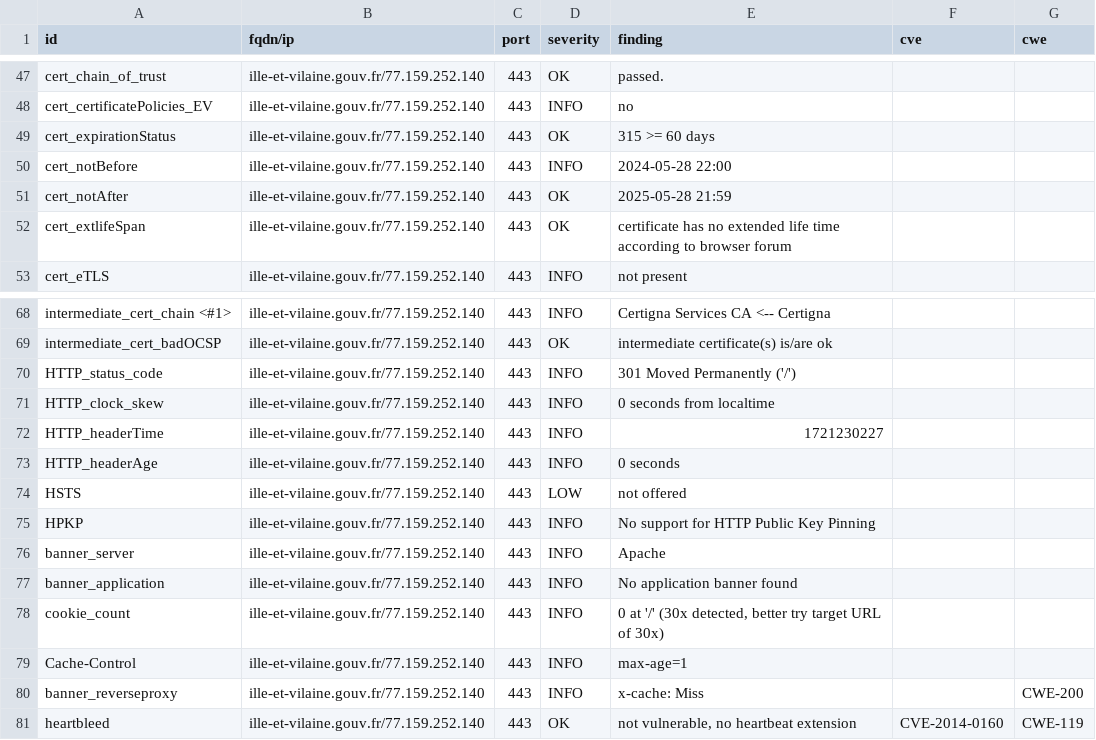
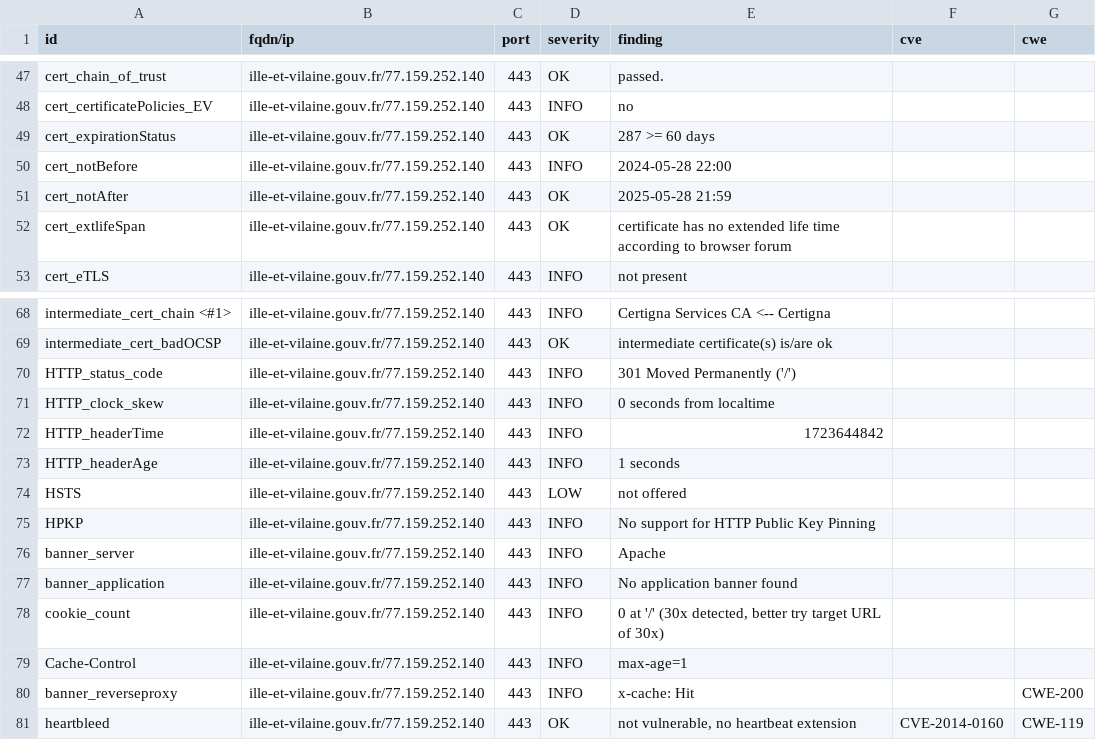
Before and after one commit to GKO-org/dashlordPrd5, a CSV file: results/aHR0cHM6Ly9pbGxlLWV0LXZpbGFpbmUuZ291di5mcg==/testssl.csv, drawn as a sheet; only a part is shown, gaps mark what is left out.

```diff
--- a/results/aHR0cHM6Ly9pbGxlLWV0LXZpbGFpbmUuZ291di5mcg==/testssl.csv
+++ b/results/aHR0cHM6Ly9pbGxlLWV0LXZpbGFpbmUuZ291di5mcg==/testssl.csv
@@ -48,3 +48,3 @@
 "cert_certificatePolicies_EV","ille-et-vilaine.gouv.fr/77.159.252.140","443","INFO","no","",""
-"cert_expirationStatus","ille-et-vilaine.gouv.fr/77.159.252.140","443","OK","315 >= 60 days","",""
+"cert_expirationStatus","ille-et-vilaine.gouv.fr/77.159.252.140","443","OK","287 >= 60 days","",""
 "cert_notBefore","ille-et-vilaine.gouv.fr/77.159.252.140","443","INFO","2024-05-28 22:00","",""
@@ -71,4 +71,4 @@
 "HTTP_clock_skew","ille-et-vilaine.gouv.fr/77.159.252.140","443","INFO","0 seconds from localtime","",""
-"HTTP_headerTime","ille-et-vilaine.gouv.fr/77.159.252.140","443","INFO","1721230227","",""
-"HTTP_headerAge","ille-et-vilaine.gouv.fr/77.159.252.140","443","INFO","0 seconds","",""
+"HTTP_headerTime","ille-et-vilaine.gouv.fr/77.159.252.140","443","INFO","1723644842","",""
+"HTTP_headerAge","ille-et-vilaine.gouv.fr/77.159.252.140","443","INFO","1 seconds","",""
 "HSTS","ille-et-vilaine.gouv.fr/77.159.252.140","443","LOW","not offered","",""
@@ -79,3 +79,3 @@
 "Cache-Control","ille-et-vilaine.gouv.fr/77.159.252.140","443","INFO","max-age=1","",""
-"banner_reverseproxy","ille-et-vilaine.gouv.fr/77.159.252.140","443","INFO","x-cache: Miss","","CWE-200"
+"banner_reverseproxy","ille-et-vilaine.gouv.fr/77.159.252.140","443","INFO","x-cache: Hit","","CWE-200"
 "heartbleed","ille-et-vilaine.gouv.fr/77.159.252.140","443","OK","not vulnerable, no heartbeat extension","CVE-2014-0160","CWE-119"
```
Also changed, not shown: 9 other files.
